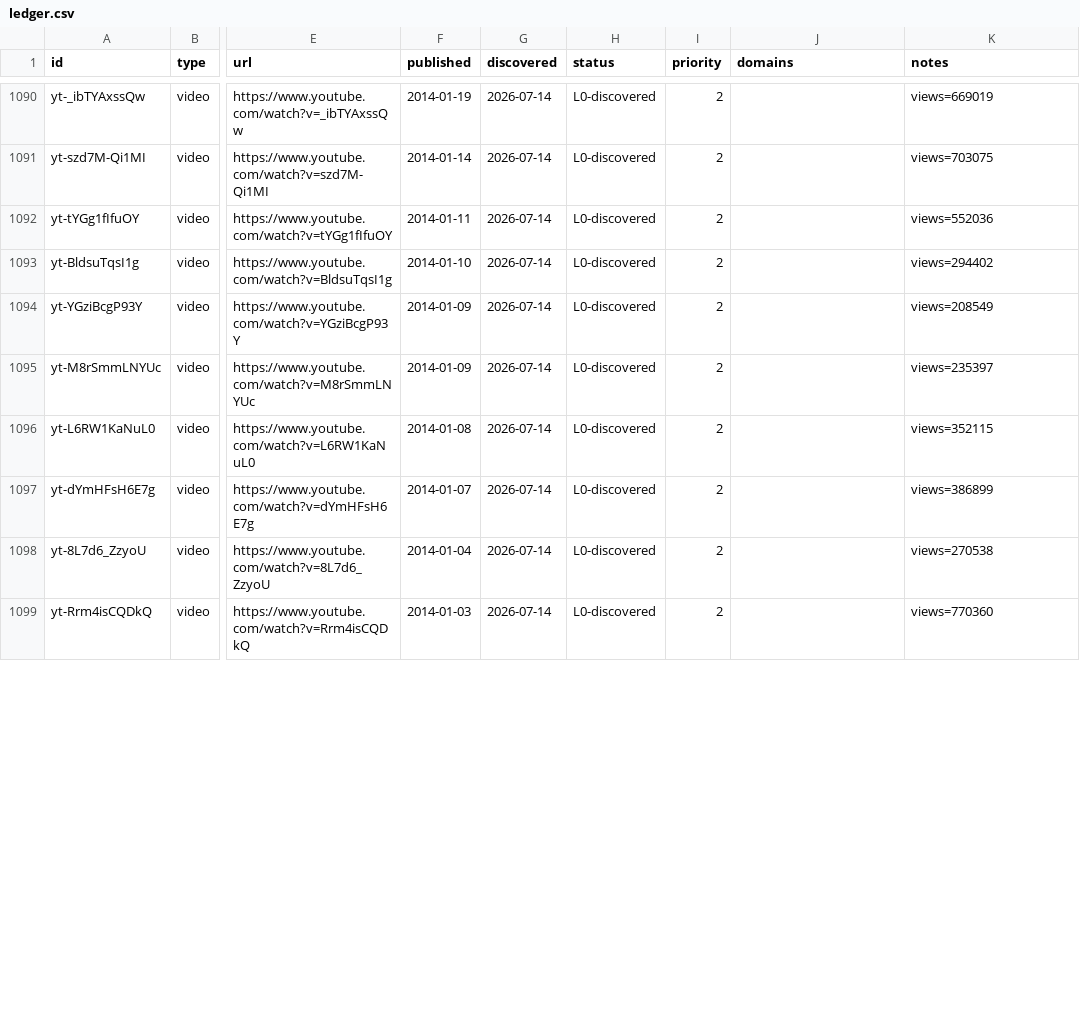
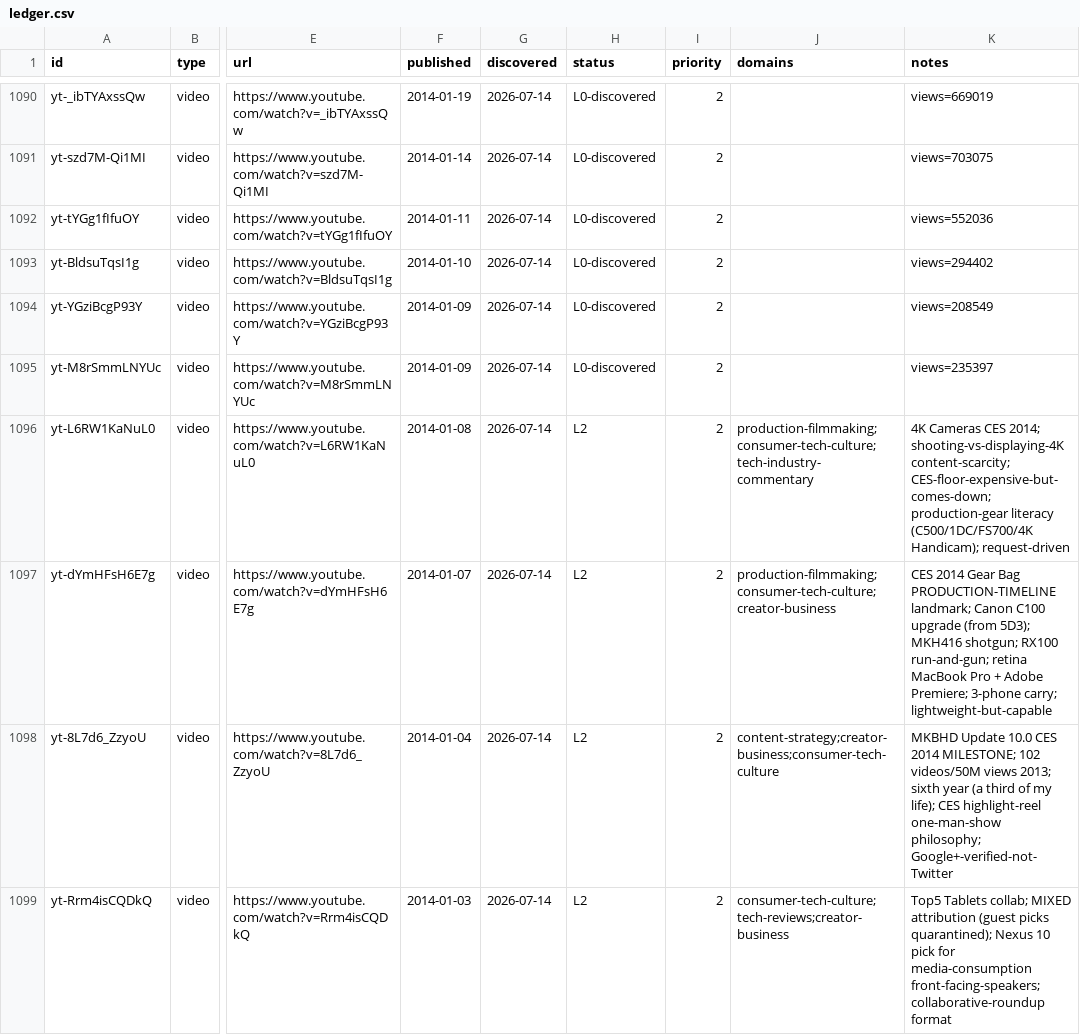
Before and after one commit to claes-work/mkbhd-clone, a CSV file: pipeline/ledger.csv, drawn as a sheet; only a part is shown, gaps mark what is left out; the diff covers the shown part only; the diff names each change by its address in the sheet, - before the commit and + after, or states it on an @@ line.

Commit message:
ingest: yt batch (@mkbhd, 8) — 2013-2014 origin Dec 17-Jan 8, 8/8 ingested (MILESTONE Update 10.0 sixth-year 102-videos/50M-views + CES 2014 gear-bag Canon-C100 production-landmark + Top-5-2013 Smartphone-Awards-precursor + Oppo Find 7 validated-prediction)

```diff
--- a/pipeline/ledger.csv
+++ b/pipeline/ledger.csv
-H1096:H1099 (status): L0-discovered
+H1096:H1099 (status): L2
-J1096 (domains): (empty)
+J1096 (domains): production-filmmaking;consumer-tech-culture;tech-industry-commentary
-K1096 (notes): views=352115
+K1096 (notes): 4K Cameras CES 2014; shooting-vs-displaying-4K content-scarcity; CES-floor-expensive-but-comes-down; production-gear literacy (C500/1DC/FS700/4K Handicam); request-driven
-J1097 (domains): (empty)
+J1097 (domains): production-filmmaking;consumer-tech-culture;creator-business
-K1097 (notes): views=386899
+K1097 (notes): CES 2014 Gear Bag PRODUCTION-TIMELINE landmark; Canon C100 upgrade (from 5D3); MKH416 shotgun; RX100 run-and-gun; retina MacBook Pro + Adobe Premiere; 3-phone carry; lightweight-but-capable
-J1098 (domains): (empty)
+J1098 (domains): content-strategy;creator-business;consumer-tech-culture
-K1098 (notes): views=270538
+K1098 (notes): MKBHD Update 10.0 CES 2014 MILESTONE; 102 videos/50M views 2013; sixth year (a third of my life); CES highlight-reel one-man-show philosophy; Google+-verified-not-Twitter
-J1099 (domains): (empty)
+J1099 (domains): consumer-tech-culture;tech-reviews;creator-business
-K1099 (notes): views=770360
+K1099 (notes): Top5 Tablets collab; MIXED attribution (guest picks quarantined); Nexus 10 pick for media-consumption front-facing-speakers; collaborative-roundup format
```
Also changed, not shown: 12 edited cells elsewhere in this file, 11 other files.
